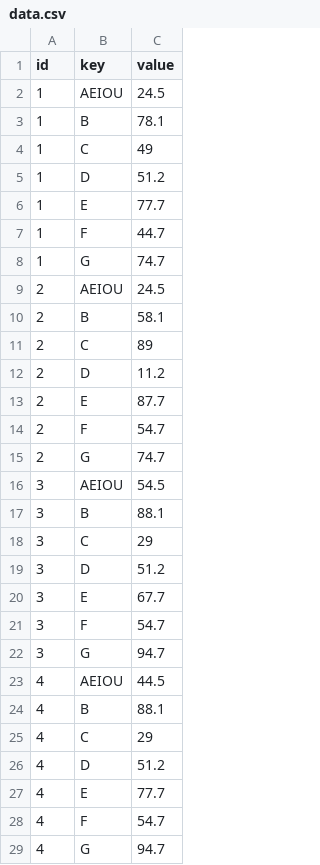
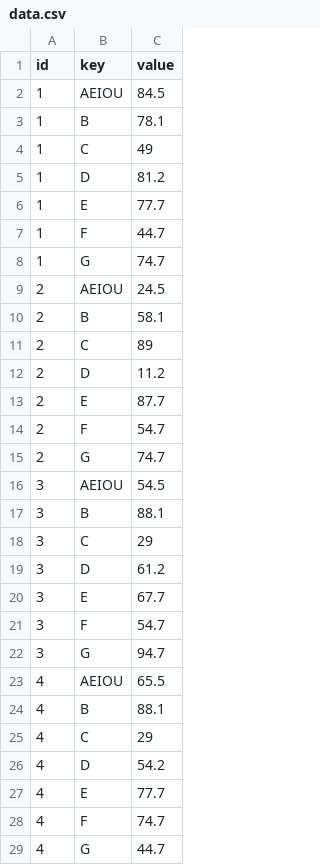
Before and after one commit to josejosepreso/radar, a CSV file: data.csv, drawn as a sheet.

```diff
--- a/data.csv
+++ b/data.csv
@@ -1,6 +1,6 @@
 id,key,value
-1,AEIOU,24.5
+1,AEIOU,84.5
 1,B,78.1
 1,C,49
-1,D,51.2
+1,D,81.2
 1,E,77.7
@@ -18,3 +18,3 @@ id,key,value
 3,C,29
-3,D,51.2
+3,D,61.2
 3,E,67.7
@@ -22,8 +22,8 @@ id,key,value
 3,G,94.7
-4,AEIOU,44.5
+4,AEIOU,65.5
 4,B,88.1
 4,C,29
-4,D,51.2
+4,D,54.2
 4,E,77.7
-4,F,54.7
-4,G,94.7
+4,F,74.7
+4,G,44.7
```
Also changed, not shown: 4 other files.
